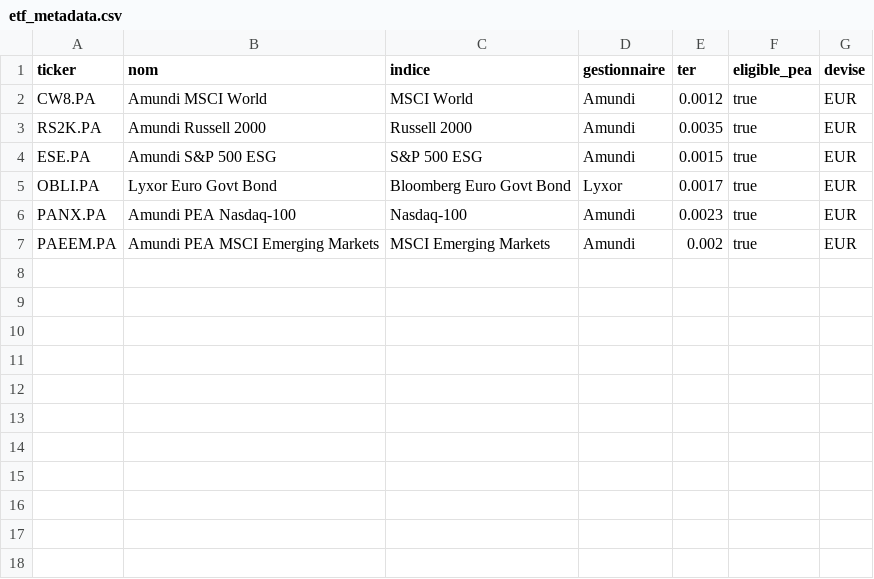
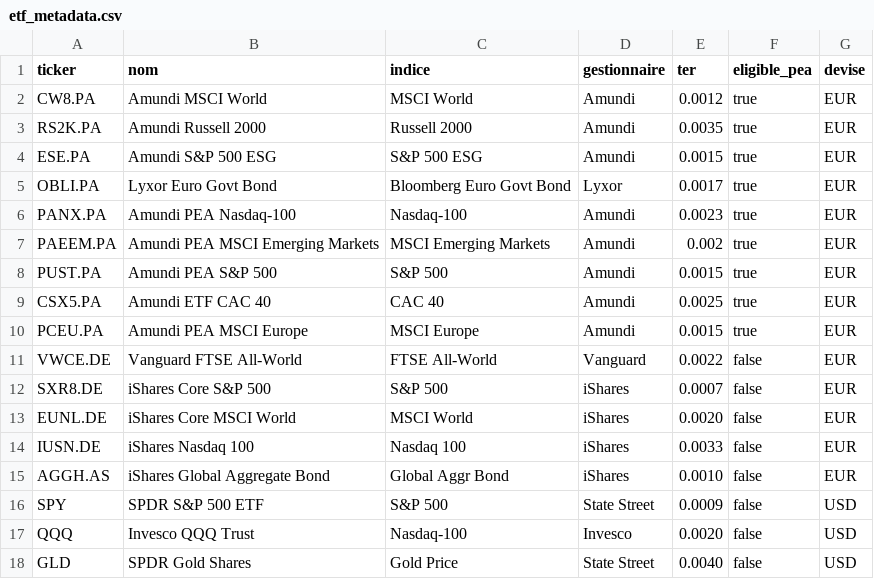
Before and after one commit to akaloic/Financial_dashboard, a CSV file: backend/etf_metadata.csv, drawn as a sheet.

```diff
--- a/backend/etf_metadata.csv
+++ b/backend/etf_metadata.csv
@@ -7 +7,12 @@ PANX.PA,Amundi PEA Nasdaq-100,Nasdaq-100,Amundi,0.0023,true,EUR
 PAEEM.PA,Amundi PEA MSCI Emerging Markets,MSCI Emerging Markets,Amundi,0.002,true,EUR
+PUST.PA,Amundi PEA S&P 500,S&P 500,Amundi,0.0015,true,EUR
+CSX5.PA,Amundi ETF CAC 40,CAC 40,Amundi,0.0025,true,EUR
+PCEU.PA,Amundi PEA MSCI Europe,MSCI Europe,Amundi,0.0015,true,EUR
+VWCE.DE,Vanguard FTSE All-World,FTSE All-World,Vanguard,0.0022,false,EUR
+SXR8.DE,iShares Core S&P 500,S&P 500,iShares,0.0007,false,EUR
+EUNL.DE,iShares Core MSCI World,MSCI World,iShares,0.0020,false,EUR
+IUSN.DE,iShares Nasdaq 100,Nasdaq 100,iShares,0.0033,false,EUR
+AGGH.AS,iShares Global Aggregate Bond,Global Aggr Bond,iShares,0.0010,false,EUR
+SPY,SPDR S&P 500 ETF,S&P 500,State Street,0.0009,false,USD
+QQQ,Invesco QQQ Trust,Nasdaq-100,Invesco,0.0020,false,USD
+GLD,SPDR Gold Shares,Gold Price,State Street,0.0040,false,USD
```
Also changed, not shown: 3 other files.
